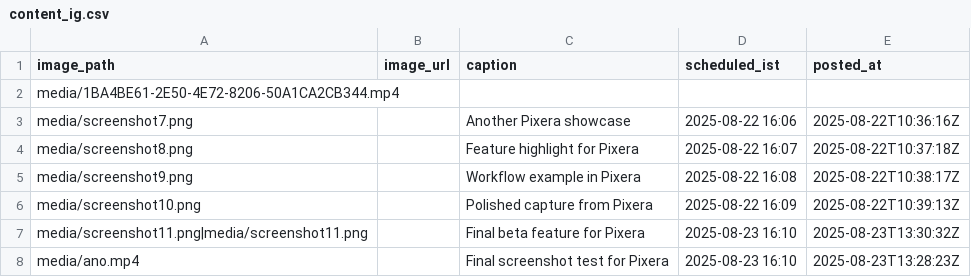
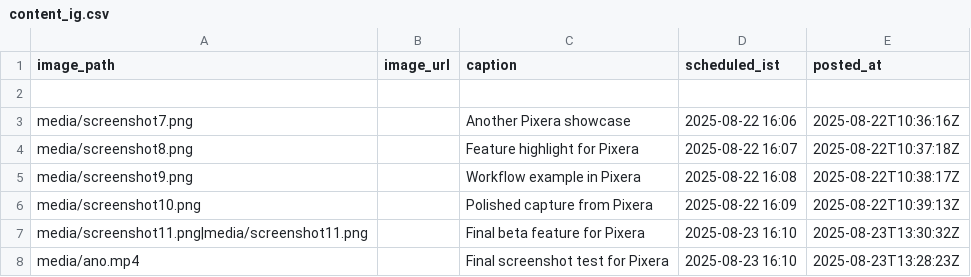
Before and after one commit to swi-parth-ft/instaMedia, a CSV file: content_ig.csv, drawn as a sheet.

Commit message:
iOS: update content_ig.csv

```diff
--- a/content_ig.csv
+++ b/content_ig.csv
@@ -1,3 +1,3 @@
 image_path,image_url,caption,scheduled_ist,posted_at
-"media/1BA4BE61-2E50-4E72-8206-50A1CA2CB344.mp4","","","",""
+"","","","",""
 "media/screenshot7.png","","Another Pixera showcase","2025-08-22 16:06","2025-08-22T10:36:16Z"
```
